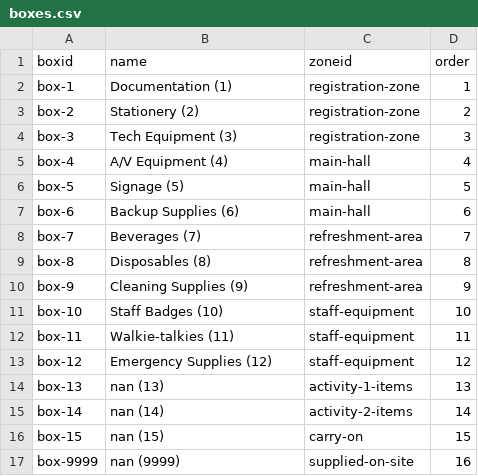
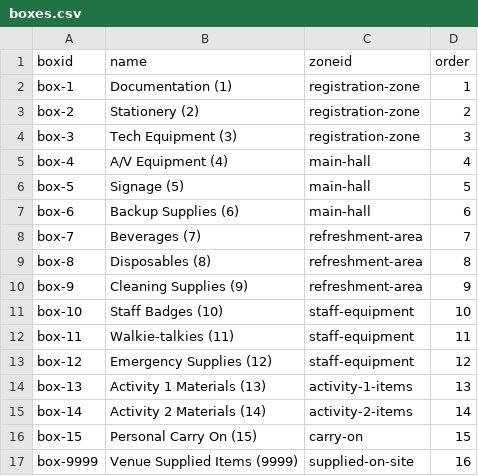
Before and after one commit to herman925/KSFreePlayConference, a CSV file: data/boxes.csv, drawn as a sheet.

```diff
--- a/data/boxes.csv
+++ b/data/boxes.csv
@@ -13,5 +13,5 @@ box-11,Walkie-talkies (11),staff-equipment,11
 box-12,Emergency Supplies (12),staff-equipment,12
-box-13,nan (13),activity-1-items,13
-box-14,nan (14),activity-2-items,14
-box-15,nan (15),carry-on,15
-box-9999,nan (9999),supplied-on-site,16
+box-13,Activity 1 Materials (13),activity-1-items,13
+box-14,Activity 2 Materials (14),activity-2-items,14
+box-15,Personal Carry On (15),carry-on,15
+box-9999,Venue Supplied Items (9999),supplied-on-site,16
```
Also changed, not shown: data/items.csv, 11 other files.
